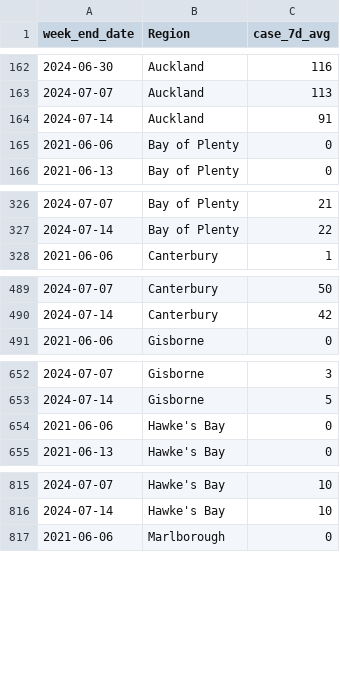
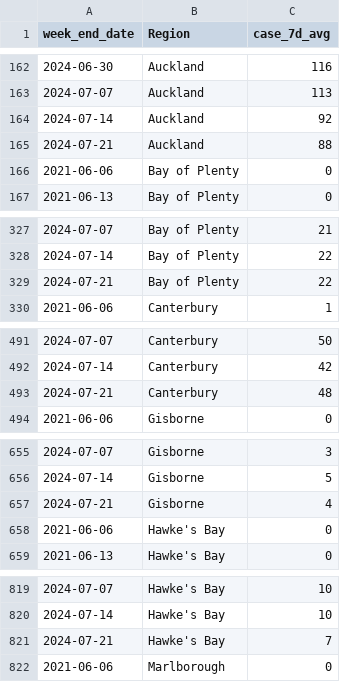
Before and after one commit to ESR-NZ/covid_in_wastewater, a CSV file: data/cases_regional.csv, drawn as a sheet; only a part is shown, gaps mark what is left out; the diff covers the shown part only.

```diff
--- a/data/cases_regional.csv
+++ b/data/cases_regional.csv
@@ -163,3 +163,4 @@ week_end_date,Region,case_7d_avg
 2024-07-07,Auckland,113
-2024-07-14,Auckland,91
+2024-07-14,Auckland,92
+2024-07-21,Auckland,88
 2021-06-06,Bay of Plenty,0
@@ -327,2 +328,3 @@ week_end_date,Region,case_7d_avg
 2024-07-14,Bay of Plenty,22
+2024-07-21,Bay of Plenty,22
 2021-06-06,Canterbury,1
@@ -490,2 +492,3 @@ week_end_date,Region,case_7d_avg
 2024-07-14,Canterbury,42
+2024-07-21,Canterbury,48
 2021-06-06,Gisborne,0
@@ -653,2 +656,3 @@ week_end_date,Region,case_7d_avg
 2024-07-14,Gisborne,5
+2024-07-21,Gisborne,4
 2021-06-06,Hawke's Bay,0
@@ -816,2 +820,3 @@ week_end_date,Region,case_7d_avg
 2024-07-14,Hawke's Bay,10
+2024-07-21,Hawke's Bay,7
 2021-06-06,Marlborough,0
```
Also changed, not shown: 11 added rows elsewhere in this file, data/cases_site.csv, data/ww_data_all.csv, 5 other files.
